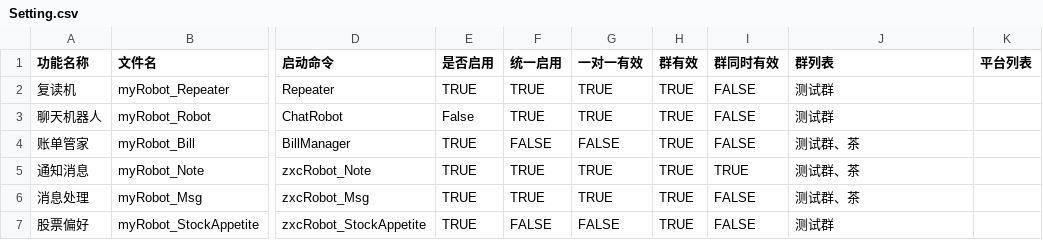
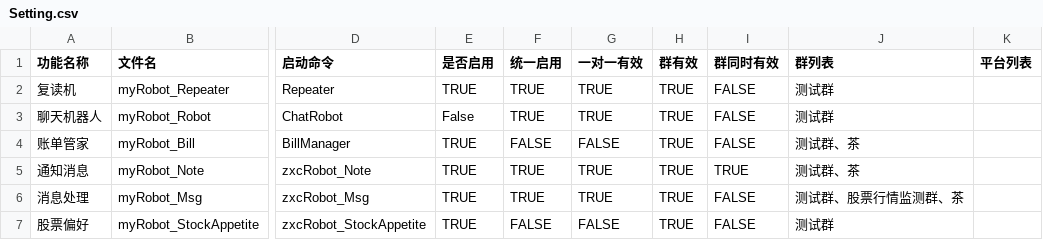
Before and after one commit to zixingcheng/zxcProj, a CSV file: src/Zxc.Python/zxcPy.Robot/Setting/Setting.csv, drawn as a sheet; only a part is shown, gaps mark what is left out; the diff names each change by its address in the sheet, - before the commit and + after, or states it on an @@ line.

```diff
--- a/src/Zxc.Python/zxcPy.Robot/Setting/Setting.csv
+++ b/src/Zxc.Python/zxcPy.Robot/Setting/Setting.csv
-J6 (群列表): 测试群、茶
+J6 (群列表): 测试群、股票行情监测群、茶
```
Also changed, not shown: 1 other file.
